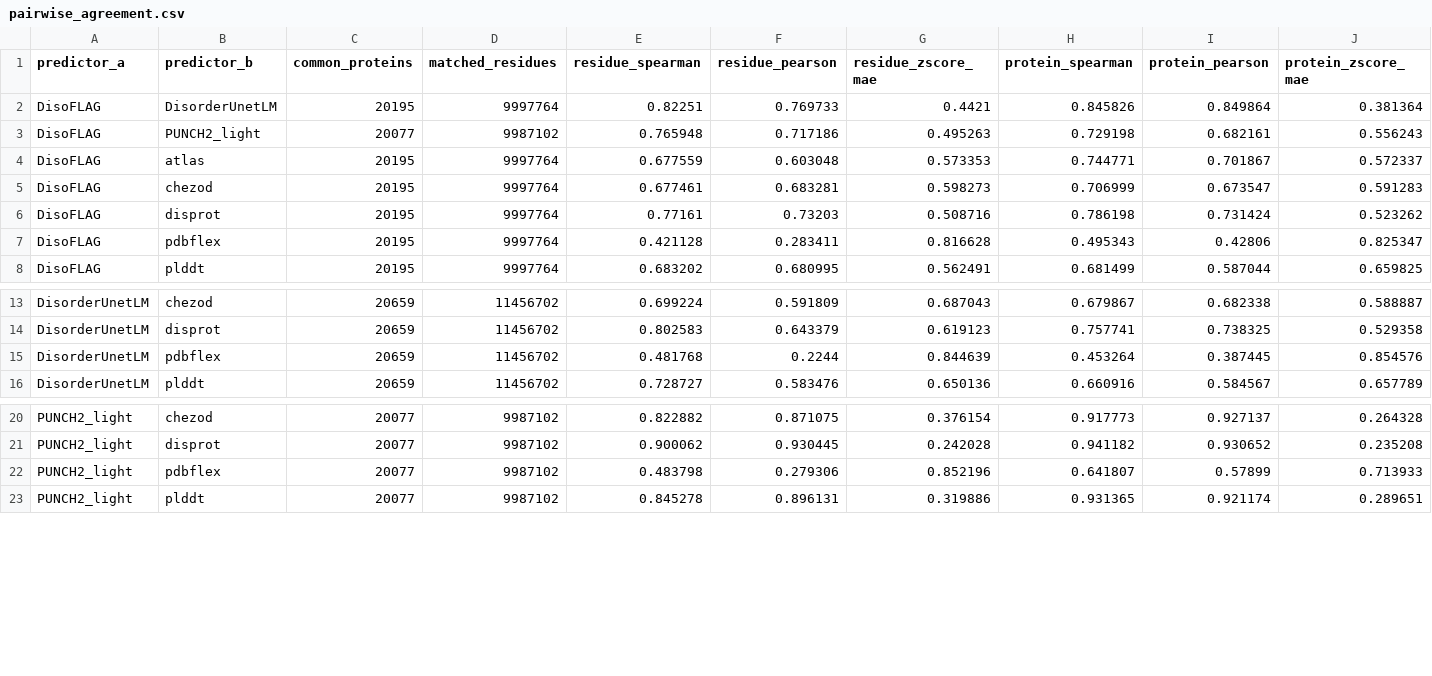
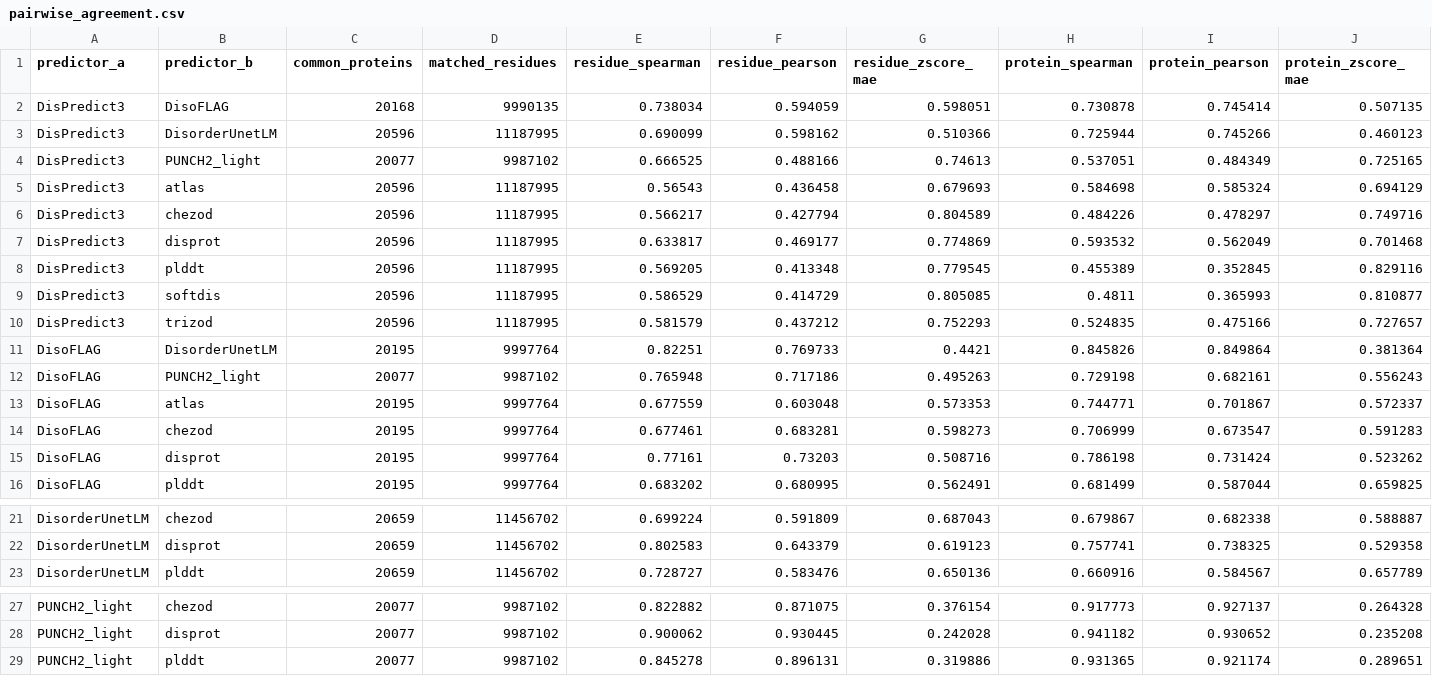
Before and after one commit to Kotronon/Protein_Prediction, a CSV file: results/compare_predictors_with_all_caid_predictors_wo_pdbflex/pairwise_agreement.csv (was results/compare_predictors_with_punch2Light_disoflag_disorderunetlm/pairwise_agreement.csv), drawn as a sheet; only a part is shown, gaps mark what is left out; the diff covers the shown part only.

```diff
--- a/results/compare_predictors_with_punch2Light_disoflag_disorderunetlm/pairwise_agreement.csv
+++ b/results/compare_predictors_with_all_caid_predictors_wo_pdbflex/pairwise_agreement.csv
@@ -1,2 +1,11 @@
 predictor_a,predictor_b,common_proteins,matched_residues,residue_spearman,residue_pearson,residue_zscore_mae,protein_spearman,protein_pearson,protein_zscore_mae
+DisPredict3,DisoFLAG,20168,9990135,0.738034,0.594059,0.598051,0.730878,0.745414,0.507135
+DisPredict3,DisorderUnetLM,20596,11187995,0.690099,0.598162,0.510366,0.725944,0.745266,0.460123
+DisPredict3,PUNCH2_light,20077,9987102,0.666525,0.488166,0.74613,0.537051,0.484349,0.725165
+DisPredict3,atlas,20596,11187995,0.56543,0.436458,0.679693,0.584698,0.585324,0.694129
+DisPredict3,chezod,20596,11187995,0.566217,0.427794,0.804589,0.484226,0.478297,0.749716
+DisPredict3,disprot,20596,11187995,0.633817,0.469177,0.774869,0.593532,0.562049,0.701468
+DisPredict3,plddt,20596,11187995,0.569205,0.413348,0.779545,0.455389,0.352845,0.829116
+DisPredict3,softdis,20596,11187995,0.586529,0.414729,0.805085,0.4811,0.365993,0.810877
+DisPredict3,trizod,20596,11187995,0.581579,0.437212,0.752293,0.524835,0.475166,0.727657
 DisoFLAG,DisorderUnetLM,20195,9997764,0.82251,0.769733,0.4421,0.845826,0.849864,0.381364
@@ -6,3 +15,2 @@ DisoFLAG,chezod,20195,9997764,0.677461,0.683281,0.598273,0.706999,0.673547,0.591
 DisoFLAG,disprot,20195,9997764,0.77161,0.73203,0.508716,0.786198,0.731424,0.523262
-DisoFLAG,pdbflex,20195,9997764,0.421128,0.283411,0.816628,0.495343,0.42806,0.825347
 DisoFLAG,plddt,20195,9997764,0.683202,0.680995,0.562491,0.681499,0.587044,0.659825
@@ -14,3 +22,2 @@ DisorderUnetLM,chezod,20659,11456702,0.699224,0.591809,0.687043,0.679867,0.68233
 DisorderUnetLM,disprot,20659,11456702,0.802583,0.643379,0.619123,0.757741,0.738325,0.529358
-DisorderUnetLM,pdbflex,20659,11456702,0.481768,0.2244,0.844639,0.453264,0.387445,0.854576
 DisorderUnetLM,plddt,20659,11456702,0.728727,0.583476,0.650136,0.660916,0.584567,0.657789
@@ -21,3 +28,2 @@ PUNCH2_light,chezod,20077,9987102,0.822882,0.871075,0.376154,0.917773,0.927137,0
 PUNCH2_light,disprot,20077,9987102,0.900062,0.930445,0.242028,0.941182,0.930652,0.235208
-PUNCH2_light,pdbflex,20077,9987102,0.483798,0.279306,0.852196,0.641807,0.57899,0.713933
 PUNCH2_light,plddt,20077,9987102,0.845278,0.896131,0.319886,0.931365,0.921174,0.289651
```
Also changed, not shown: 6 removed rows elsewhere in this file, results/compare_predictors_with_all_caid_predictors/pairwise_agreement.csv, results/compare_predictors_with_all_predictors/pairwise_agreement.csv, 42 other files.
